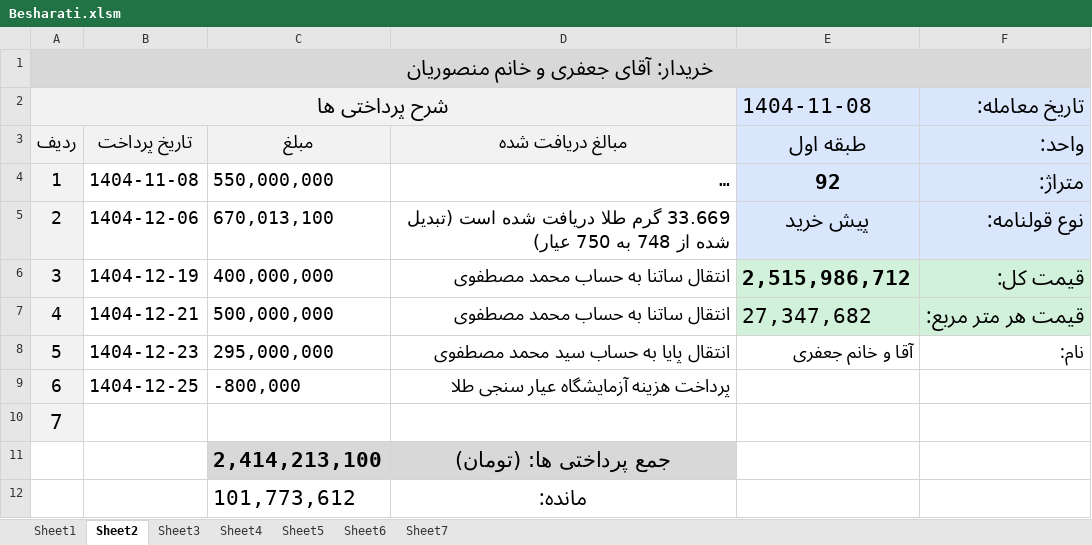
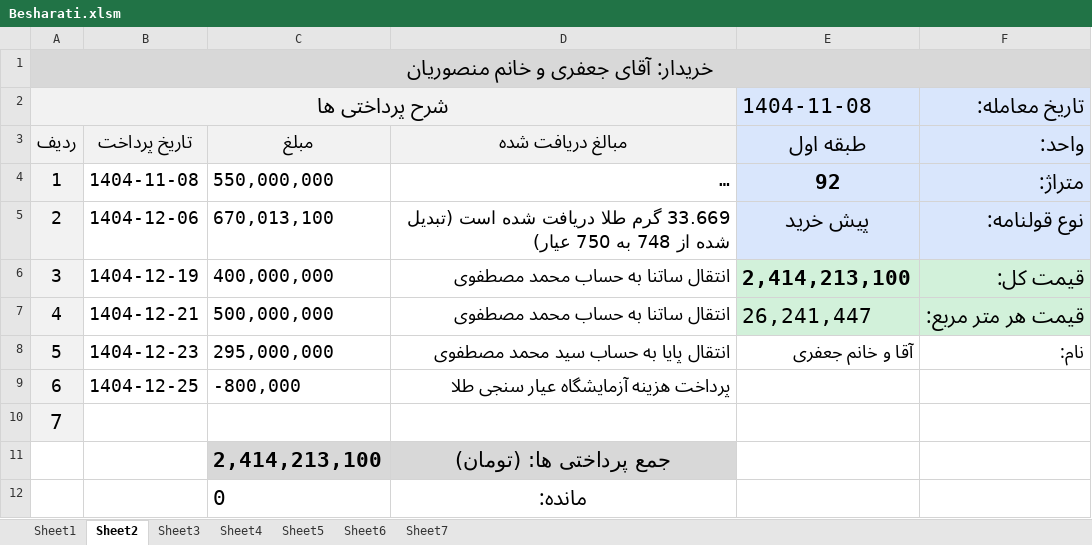
Before and after one commit to mostafavim1990/sadabad-team, an Excel workbook: report/besharati/Besharati.xlsm, sheet Sheet2, drawn as a sheet; long unchanged cells end in …; values as stored, in another font and other column widths than the file's, no borders; the diff names each change by its address in the sheet, - before the commit and + after, or states it on an @@ line.

```diff
--- a/report/besharati/Besharati.xlsm (sheet Sheet2)
+++ b/report/besharati/Besharati.xlsm (sheet Sheet2)
-E6 (طبقه اول): 2,515,986,712
+E6 (طبقه اول): 2,414,213,100
-E7 (طبقه اول): 27,347,682
+E7 (طبقه اول): 26,241,447
-C12 (مبلغ): 101,773,612
+C12 (مبلغ): 0
```
Also changed, not shown: sheet Sheet1, report/chitsazi/Chitsazi.xlsm, report/sarafi/arz.xlsm, 6 other files.
